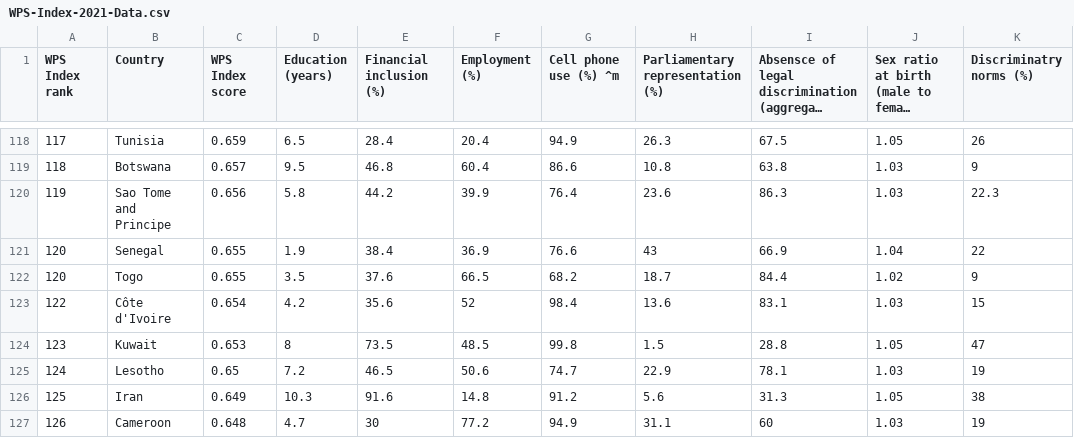
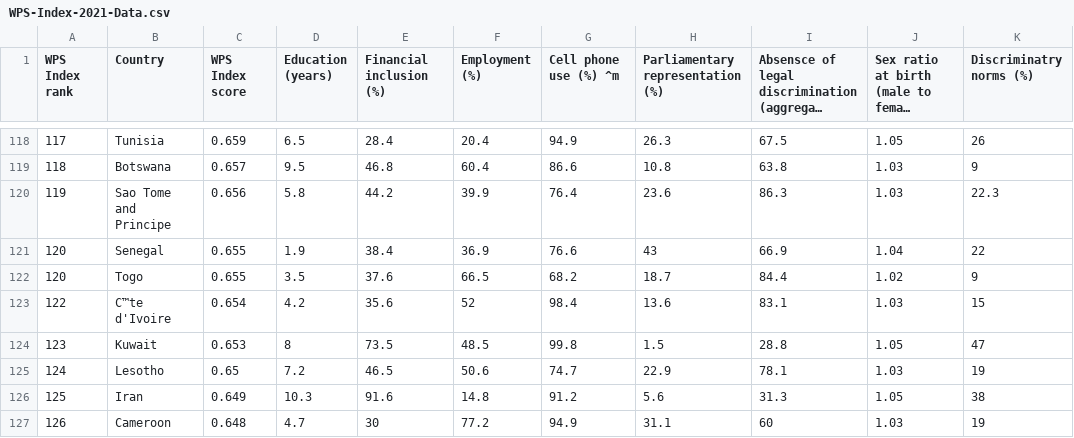
Before and after one commit to joannarashid/cse6242_proj, a CSV file: WPS-Index-2021-Data.csv, drawn as a sheet; only a part is shown, gaps mark what is left out; long unchanged cells end in …; the diff names each change by its address in the sheet, - before the commit and + after, or states it on an @@ line.

Commit message:
Add files via upload

```diff
--- a/WPS-Index-2021-Data.csv
+++ b/WPS-Index-2021-Data.csv
-B123 (Country): Côte d'Ivoire
+B123 (Country): C™te d'Ivoire
```
